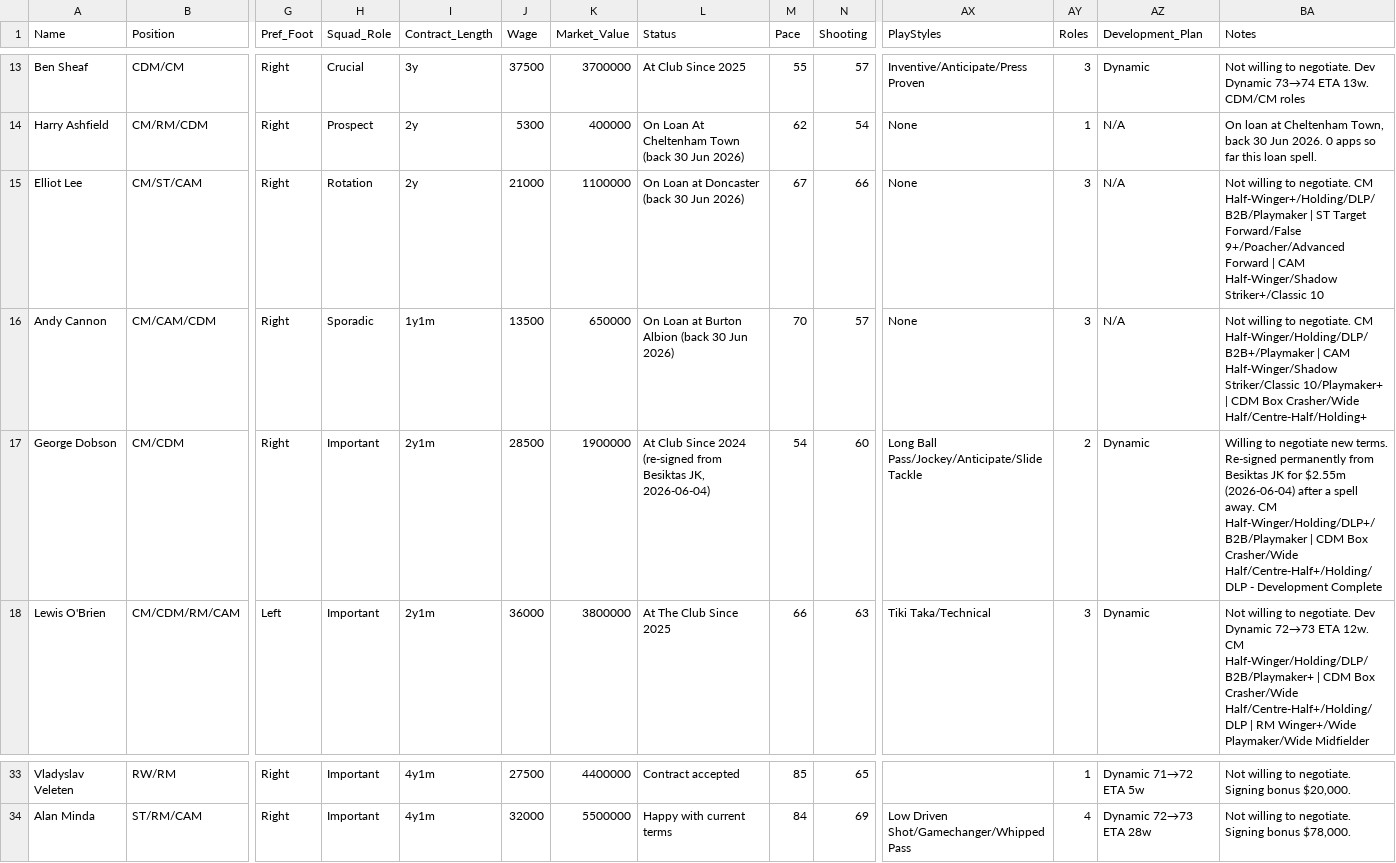
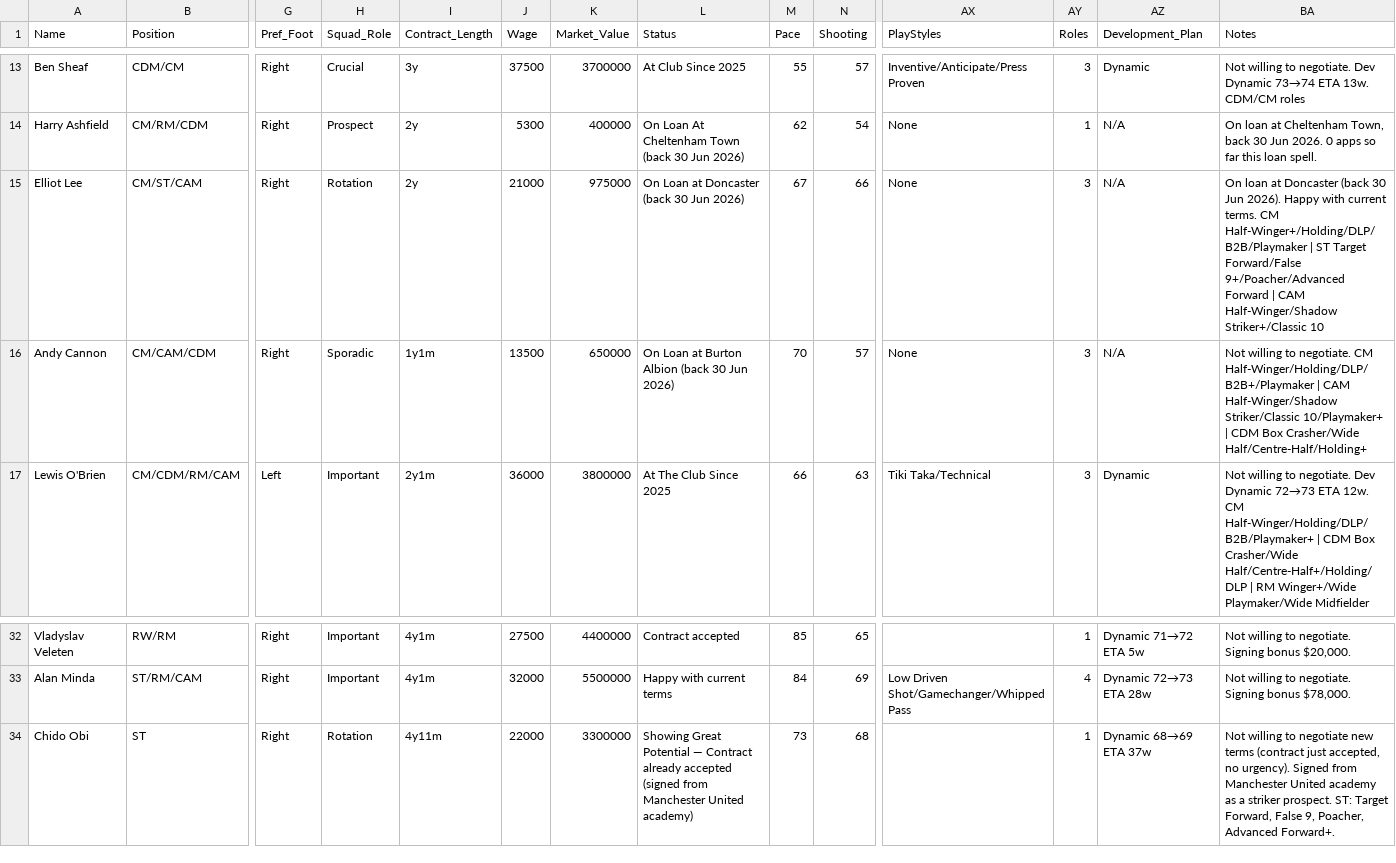
Before and after one commit to Gaunttk/Keeyvon-Jenkins-FC26-Manager-Career, a CSV file: wrexham_squad.csv, drawn as a sheet; only a part is shown, gaps mark what is left out; removed rows and columns are numbered as before the commit, all else as after; rows hold the shown columns only; the diff names each change by its address in the sheet, - before the commit and + after, or states it on an @@ line.

```diff
--- a/wrexham_squad.csv
+++ b/wrexham_squad.csv
-K15 (Market_Value): 1100000
+K15 (Market_Value): 975000
-BA15 (Notes): Not willing to negotiate. CM Half-Winger+/Holding/DLP/B2B/Playmaker…
+BA15 (Notes): On loan at Doncaster (back 30 Jun 2026). Happy with current terms. CM Half-Winger+/Holding/DLP/B2B/Playmaker…
-row 17: George Dobson | CM/CDM | Right | Important | 2y1m | 28500 | 1900000 | At Club Since 2024 (re-signed from Besiktas JK, 2026-06-04) | 54 | 60 | Long Ball Pass/Jockey/Anticipate/Slide Tackle | 2 | Dynamic | Willing to negotiate new terms. Re-signed permanently from Besiktas JK for $2.55m (2026-06-04) after a spell away. CM Half-Winger/Holding/DLP+/B2B/Playmaker | CDM Box Crasher/Wide Half/Centre-Half+/Holding/DLP - Development Complete
+row 34: Chido Obi | ST | Right | Rotation | 4y11m | 22000 | 3300000 | Showing Great Potential — Contract already accepted (signed from Manchester United academy) | 73 | 68 |  | 1 | Dynamic 68→69 ETA 37w | Not willing to negotiate new terms (contract just accepted, no urgency). Signed from Manchester United academy as a striker prospect. ST: Target Forward, False 9, Poacher, Advanced Forward+.
```
Also changed, not shown: youth_academy.csv, 26 other files.
